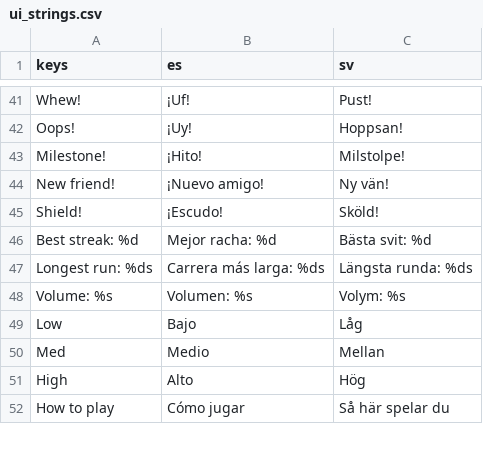
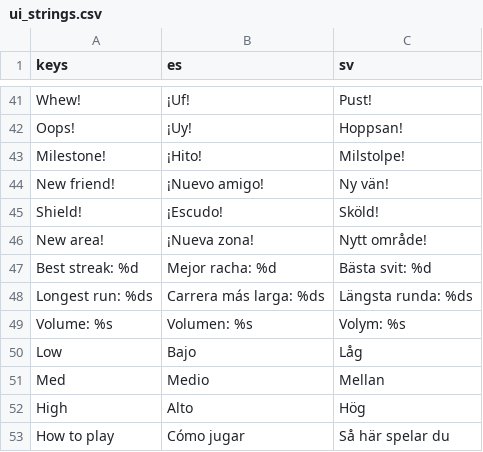
Before and after one commit to Wrexist/Runner, a CSV file: localization/ui_strings.csv, drawn as a sheet; only a part is shown, gaps mark what is left out; the diff names each change by its address in the sheet, - before the commit and + after, or states it on an @@ line.

```diff
--- a/localization/ui_strings.csv
+++ b/localization/ui_strings.csv
+row 46: New area! | ¡Nueva zona! | Nytt område!
```
Also changed, not shown: 11 other files.
